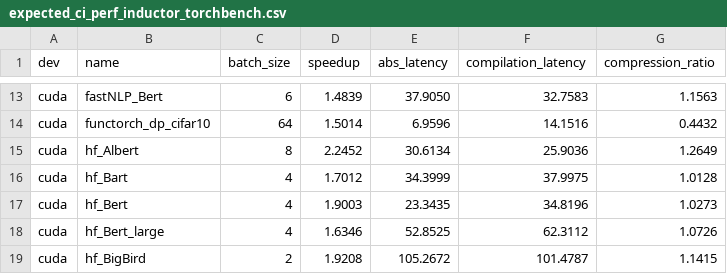
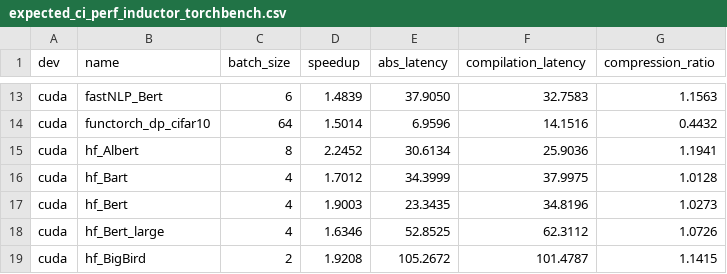
Before and after one commit to huznegoods/pytorch, a CSV file: benchmarks/dynamo/expected_ci_perf_inductor_torchbench.csv, drawn as a sheet; only a part is shown, gaps mark what is left out.

```diff
--- a/benchmarks/dynamo/expected_ci_perf_inductor_torchbench.csv
+++ b/benchmarks/dynamo/expected_ci_perf_inductor_torchbench.csv
@@ -14,3 +14,3 @@ cuda,fastNLP_Bert,6,1.4839,37.9050,32.7583,1.1563
 cuda,functorch_dp_cifar10,64,1.5014,6.9596,14.1516,0.4432
-cuda,hf_Albert,8,2.2452,30.6134,25.9036,1.2649
+cuda,hf_Albert,8,2.2452,30.6134,25.9036,1.1941
 cuda,hf_Bart,4,1.7012,34.3999,37.9975,1.0128
```
Also changed, not shown: 8 other files.
